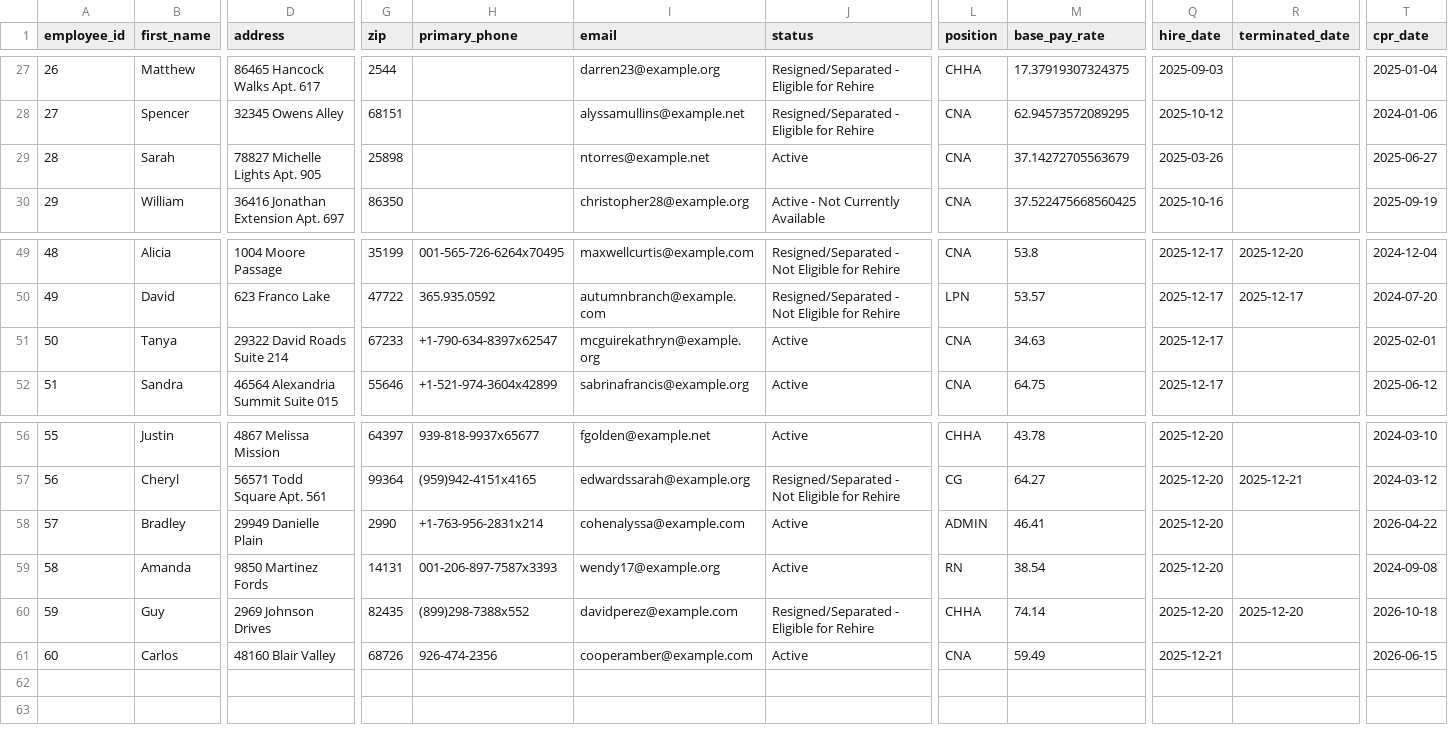
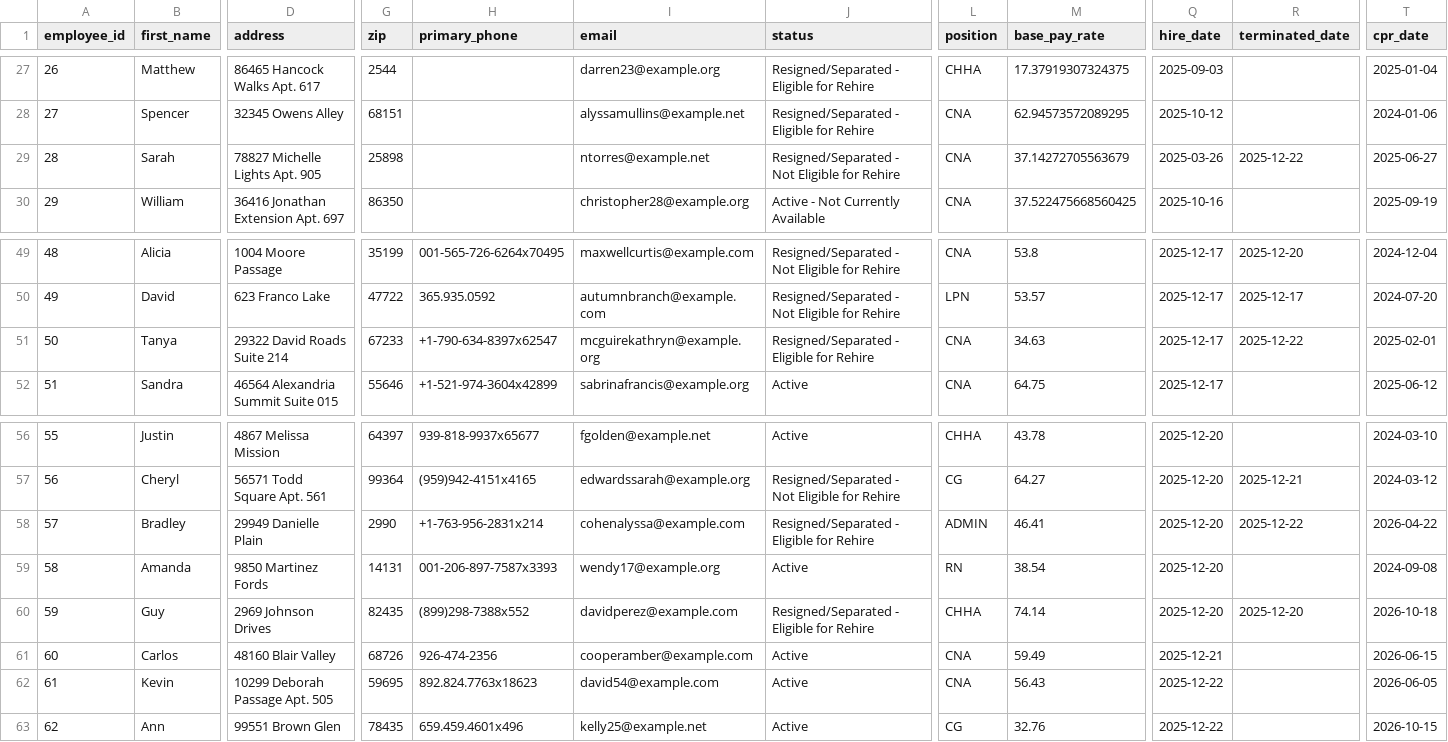
Before and after one commit to UzairNaumanTayyab/Work_Opportunity_Tax_Credit, a CSV file: Datasets/Dataset1.csv, drawn as a sheet; only a part is shown, gaps mark what is left out; rows hold the shown columns only; the diff names each change by its address in the sheet, - before the commit and + after, or states it on an @@ line.

Commit message:
Automated HR update: Mon Dec 22 06:19:25 UTC 2025

```diff
--- a/Datasets/Dataset1.csv
+++ b/Datasets/Dataset1.csv
-J29 (status): Active
+J29 (status): Resigned/Separated - Not Eligible for Rehire
-R29 (terminated_date): (empty)
+R29 (terminated_date): 2025-12-22
-J51 (status): Active
+J51 (status): Resigned/Separated - Eligible for Rehire
-R51 (terminated_date): (empty)
+R51 (terminated_date): 2025-12-22
-J58 (status): Active
+J58 (status): Resigned/Separated - Eligible for Rehire
-R58 (terminated_date): (empty)
+R58 (terminated_date): 2025-12-22
+row 62: 61 | Kevin | 10299 Deborah Passage Apt. 505 | 59695 | 892.824.7763x18623 | david54@example.com | Active | CNA | 56.43 | 2025-12-22 |  | 2026-06-05
+row 63: 62 | Ann | 99551 Brown Glen | 78435 | 659.459.4601x496 | kelly25@example.net | Active | CG | 32.76 | 2025-12-22 |  | 2026-10-15
```
